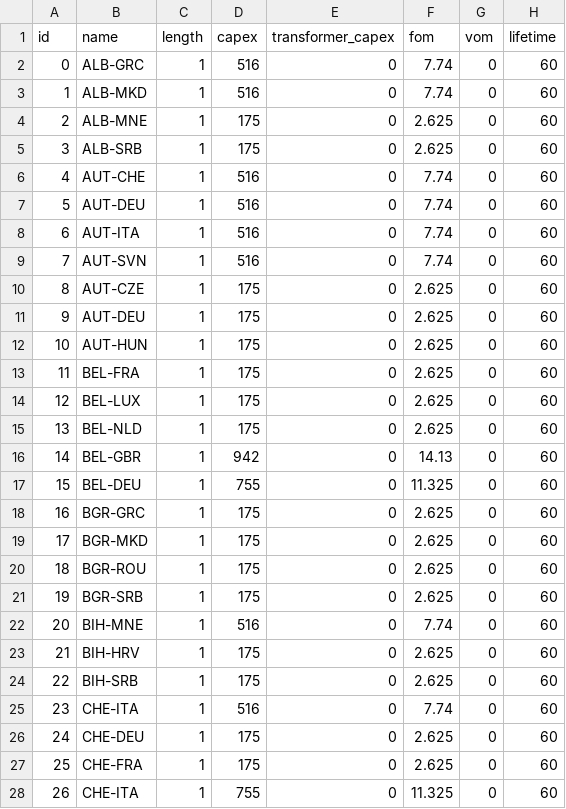
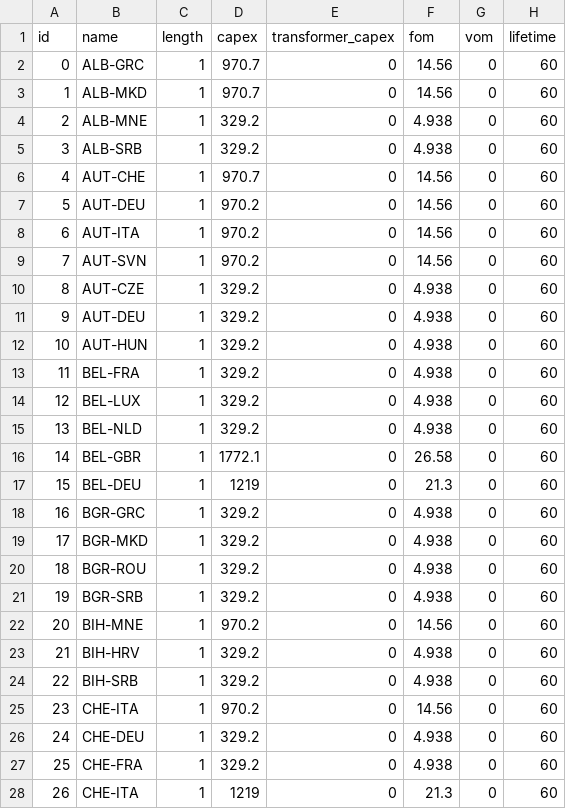
Before and after one commit to HThawley/FIRMEurope, a CSV file: inputs/config/lines.csv, drawn as a sheet; only a part is shown; the diff covers the shown part only; the diff names each change by its address in the sheet, - before the commit and + after, or states it on an @@ line.

```diff
--- a/inputs/config/lines.csv
+++ b/inputs/config/lines.csv
-D2:D3 (capex): 516
+D2:D3 (capex): 970.7
-F2:F3 (fom): 7.74
+F2:F3 (fom): 14.56
-D4:D5 (capex): 175
+D4:D5 (capex): 329.2
-F4:F5 (fom): 2.625
+F4:F5 (fom): 4.938
-D6 (capex): 516
+D6 (capex): 970.7
-F6:F9 (fom): 7.74
+F6:F9 (fom): 14.56
-D7:D9 (capex): 516
+D7:D9 (capex): 970.2
-D10:D15 (capex): 175
+D10:D15 (capex): 329.2
-F10:F15 (fom): 2.625
+F10:F15 (fom): 4.938
-D16 (capex): 942
+D16 (capex): 1772.1
-F16 (fom): 14.13
+F16 (fom): 26.58
-D17 (capex): 755
+D17 (capex): 1219
-F17 (fom): 11.325
+F17 (fom): 21.3
-D18:D21 (capex): 175
+D18:D21 (capex): 329.2
-F18:F21 (fom): 2.625
+F18:F21 (fom): 4.938
-D22 (capex): 516
+D22 (capex): 970.2
-F22 (fom): 7.74
+F22 (fom): 14.56
-D23:D24 (capex): 175
+D23:D24 (capex): 329.2
-F23:F24 (fom): 2.625
+F23:F24 (fom): 4.938
-D25 (capex): 516
+D25 (capex): 970.2
-F25 (fom): 7.74
+F25 (fom): 14.56
-D26:D27 (capex): 175
+D26:D27 (capex): 329.2
-F26:F27 (fom): 2.625
+F26:F27 (fom): 4.938
-D28 (capex): 755
+D28 (capex): 1219
-F28 (fom): 11.325
+F28 (fom): 21.3
```
Also changed, not shown: 122 edited cells elsewhere in this file, inputs/config/fuels.csv, inputs/config/generators.csv, 1 other file.
